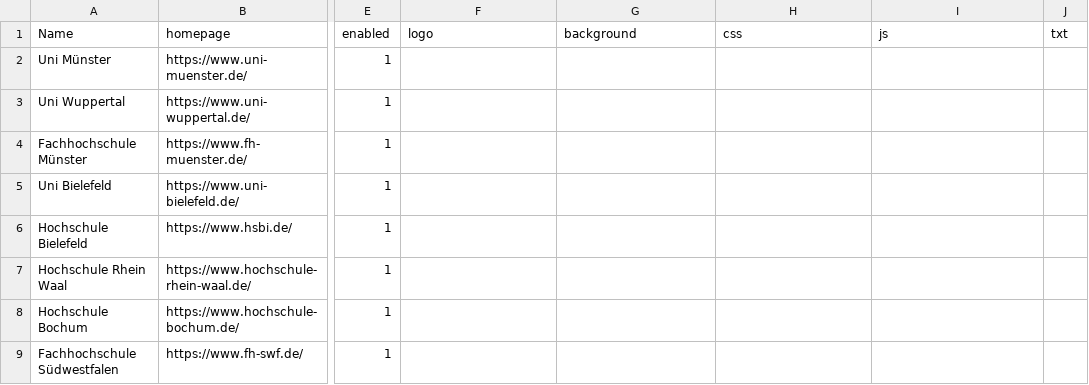
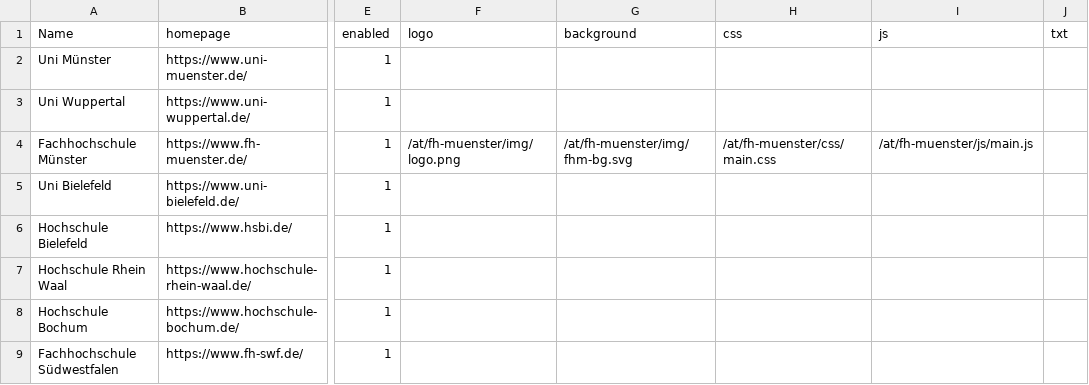
Before and after one commit to sergejzr/subdataversehp-templates, a CSV file: config/unis.csv, drawn as a sheet; only a part is shown, gaps mark what is left out; the diff names each change by its address in the sheet, - before the commit and + after, or states it on an @@ line.

Commit message:
Add fh-muenster branding (adapted layout)
Fills the previously empty asset columns for the existing fh-muenster row
and adds the template directory. Colours and logo from the FH Münster
corporate design (2025); background pattern rebuilt from the university's
own web presence.

Three deliberate deviations from the uni-koeln reference:
- no uppercase headings (FH Münster CD uses mixed case)
- .repository-header-overlay neutralised: it is meant for photographic
  backgrounds and greys out this light one (headline 3.3:1 -> 12.3:1)
- hero text block constrained to 52% so the title wraps clear of the
  diagonal bars, independent of collection name length

Fonts are the CD's own Arial fallback for now; Brown/Celeste web licence
still being clarified. Favicon column left empty pending CD clearance.

```diff
--- a/config/unis.csv
+++ b/config/unis.csv
-F4 (logo): (empty)
+F4 (logo): /at/fh-muenster/img/logo.png
-G4 (background): (empty)
+G4 (background): /at/fh-muenster/img/fhm-bg.svg
-H4 (css): (empty)
+H4 (css): /at/fh-muenster/css/main.css
-I4 (js): (empty)
+I4 (js): /at/fh-muenster/js/main.js
```
Also changed, not shown: 5 other files.
